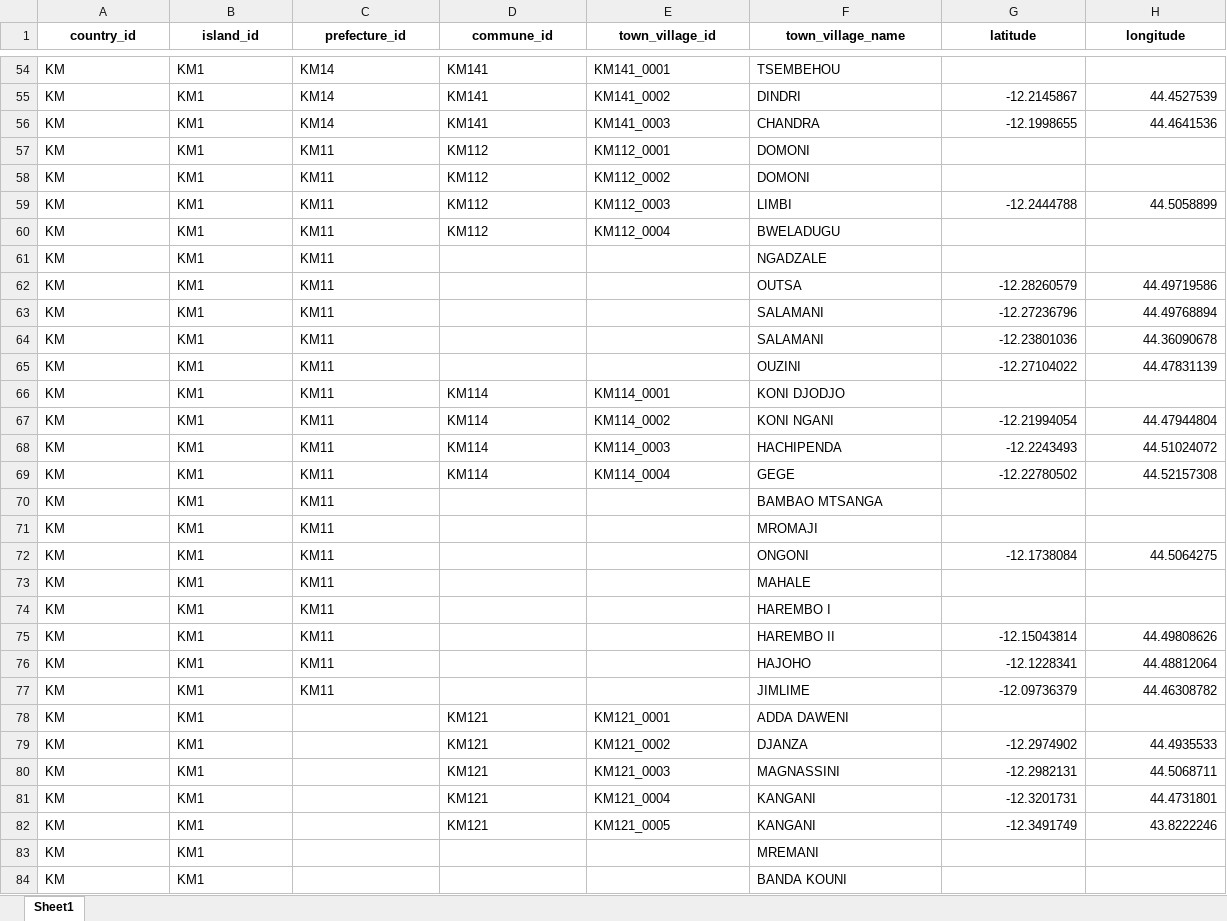
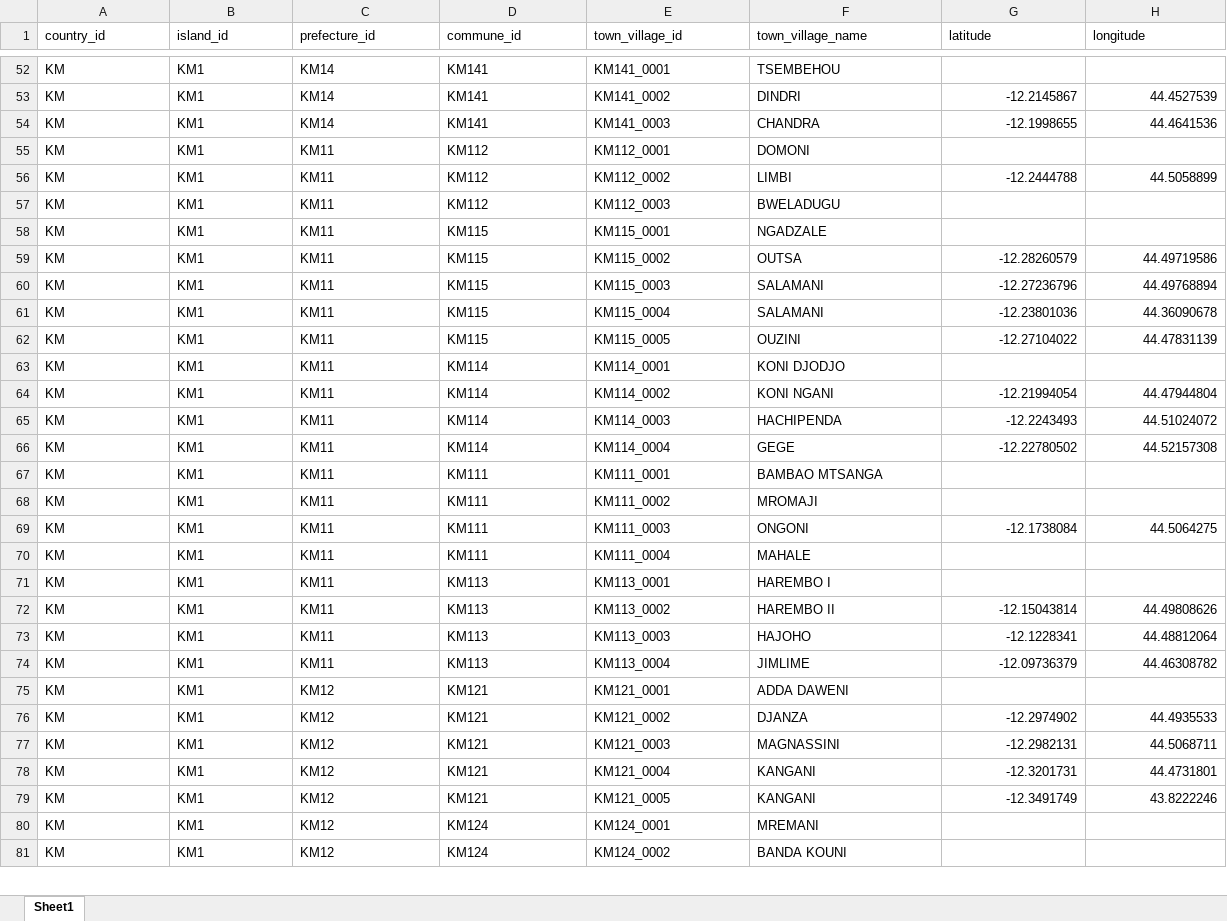
Before and after one commit to hhousni/Comoros-demographics, an Excel workbook: masters/master_town_village.xlsx, sheet Sheet1, drawn as a sheet; only a part is shown, gaps mark what is left out; values as stored, in another font and other column widths than the file's, no borders; removed rows and columns are numbered as before the commit, all else as after; the diff covers the shown part only; the diff names each change by its address in the sheet, - before the commit and + after, or states it on an @@ line.

```diff
--- a/masters/master_town_village.xlsx (sheet Sheet1)
+++ b/masters/master_town_village.xlsx (sheet Sheet1)
@@ A1:H1 bold: on → off, alignment: center → left @@
-row 58: KM | KM1 | KM11 | KM112 | KM112_0002 | DOMONI
-E56 (town_village_id): KM112_0003
+E56 (town_village_id): KM112_0002
-E57 (town_village_id): KM112_0004
+E57 (town_village_id): KM112_0003
-D58:D62 (commune_id): (empty)
+D58:D62 (commune_id): KM115
-E58 (town_village_id): (empty)
+E58 (town_village_id): KM115_0001
-E59 (town_village_id): (empty)
+E59 (town_village_id): KM115_0002
-E60 (town_village_id): (empty)
+E60 (town_village_id): KM115_0003
-E61 (town_village_id): (empty)
+E61 (town_village_id): KM115_0004
-E62 (town_village_id): (empty)
+E62 (town_village_id): KM115_0005
-D67:D70 (commune_id): (empty)
+D67:D70 (commune_id): KM111
-E67 (town_village_id): (empty)
+E67 (town_village_id): KM111_0001
-E68 (town_village_id): (empty)
+E68 (town_village_id): KM111_0002
-E69 (town_village_id): (empty)
+E69 (town_village_id): KM111_0003
-E70 (town_village_id): (empty)
+E70 (town_village_id): KM111_0004
-D71:D74 (commune_id): (empty)
+D71:D74 (commune_id): KM113
-E71 (town_village_id): (empty)
+E71 (town_village_id): KM113_0001
-E72 (town_village_id): (empty)
+E72 (town_village_id): KM113_0002
-E73 (town_village_id): (empty)
+E73 (town_village_id): KM113_0003
-E74 (town_village_id): (empty)
+E74 (town_village_id): KM113_0004
-C75:C81 (prefecture_id): (empty)
+C75:C81 (prefecture_id): KM12
-D80:D81 (commune_id): (empty)
+D80:D81 (commune_id): KM124
-E80 (town_village_id): (empty)
+E80 (town_village_id): KM124_0001
-E81 (town_village_id): (empty)
+E81 (town_village_id): KM124_0002
```
Also changed, not shown: 4 removed rows and 142 edited cells elsewhere in this sheet, 1 other file.
